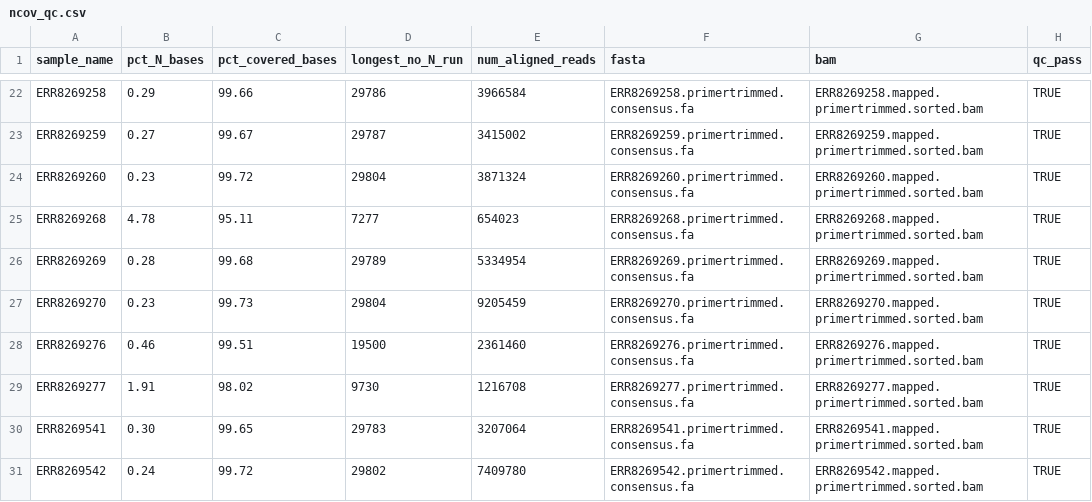
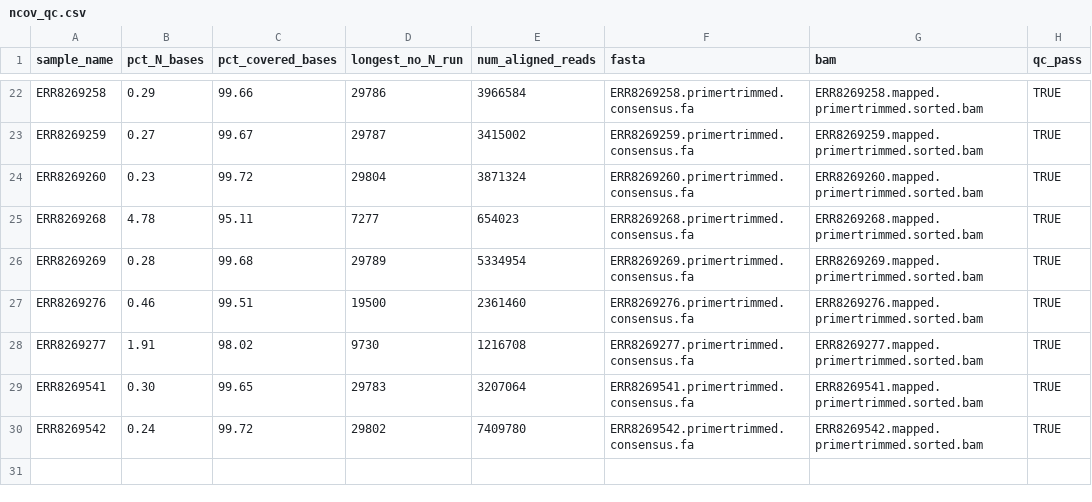
Before and after one commit to Congenica/psga-pipeline-sars-cov-2, a CSV file: jenkins/expected_output/illumina_artic_fastq/ncov2019-artic/ncov_qc.csv, drawn as a sheet; only a part is shown, gaps mark what is left out; the diff names each change by its address in the sheet, - before the commit and + after, or states it on an @@ line.

```diff
--- a/jenkins/expected_output/illumina_artic_fastq/ncov2019-artic/ncov_qc.csv
+++ b/jenkins/expected_output/illumina_artic_fastq/ncov2019-artic/ncov_qc.csv
-row 27: ERR8269270 | 0.23 | 99.73 | 29804 | 9205459 | ERR8269270.primertrimmed.consensus.fa | ERR8269270.mapped.primertrimmed.sorted.bam | TRUE
```
Also changed, not shown: jenkins/expected_output/illumina_artic_fastq/pangolin/all_lineages_report.csv.
